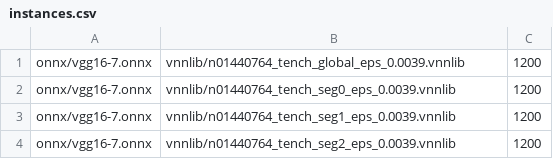
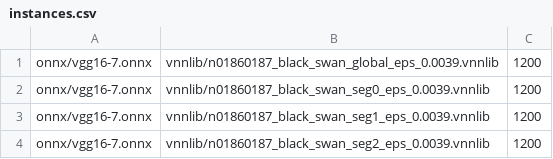
Before and after one commit to zahradehghanipour/XAIV, a CSV file: benchmarks/vggnet16_benchmark2022_segmented/instances.csv, drawn as a sheet.

Commit message:
adding the imagenet(vggnet16) benchmark

```diff
--- a/benchmarks/vggnet16_benchmark2022_segmented/instances.csv
+++ b/benchmarks/vggnet16_benchmark2022_segmented/instances.csv
@@ -1,4 +1,4 @@
-onnx/vgg16-7.onnx,vnnlib/n01440764_tench_global_eps_0.0039.vnnlib,1200
-onnx/vgg16-7.onnx,vnnlib/n01440764_tench_seg0_eps_0.0039.vnnlib,1200
-onnx/vgg16-7.onnx,vnnlib/n01440764_tench_seg1_eps_0.0039.vnnlib,1200
-onnx/vgg16-7.onnx,vnnlib/n01440764_tench_seg2_eps_0.0039.vnnlib,1200
+onnx/vgg16-7.onnx,vnnlib/n01860187_black_swan_global_eps_0.0039.vnnlib,1200
+onnx/vgg16-7.onnx,vnnlib/n01860187_black_swan_seg0_eps_0.0039.vnnlib,1200
+onnx/vgg16-7.onnx,vnnlib/n01860187_black_swan_seg1_eps_0.0039.vnnlib,1200
+onnx/vgg16-7.onnx,vnnlib/n01860187_black_swan_seg2_eps_0.0039.vnnlib,1200
```
Also changed, not shown: 36 other files.
